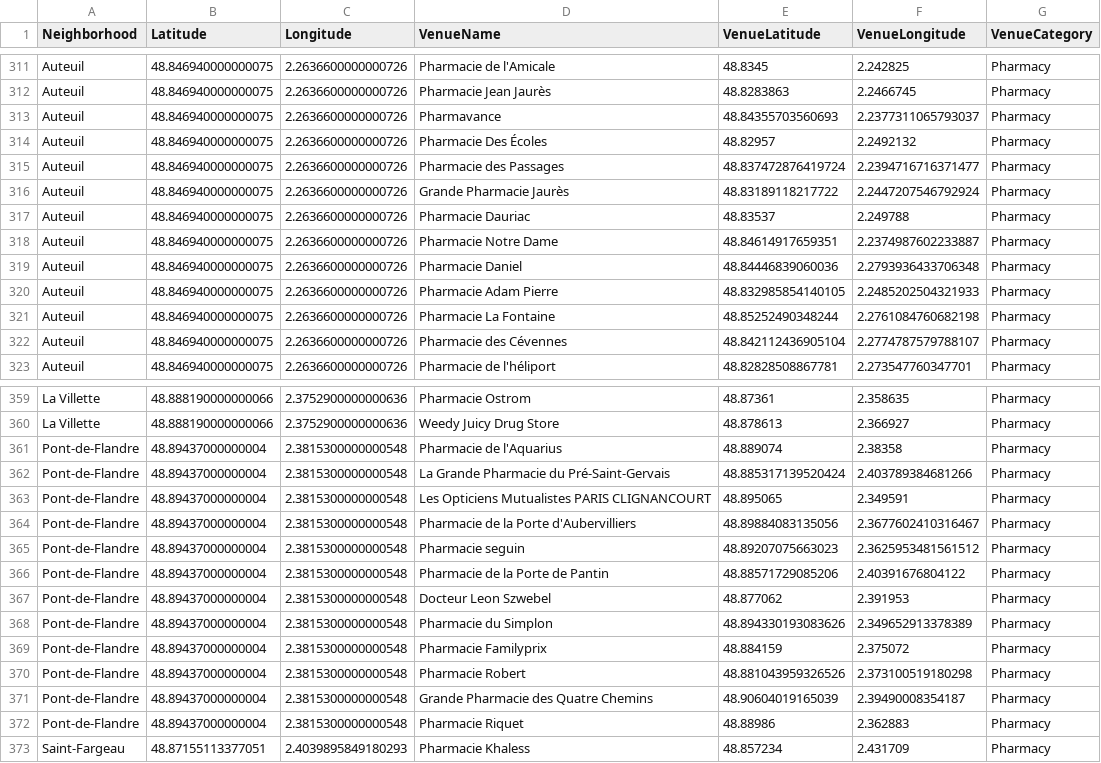
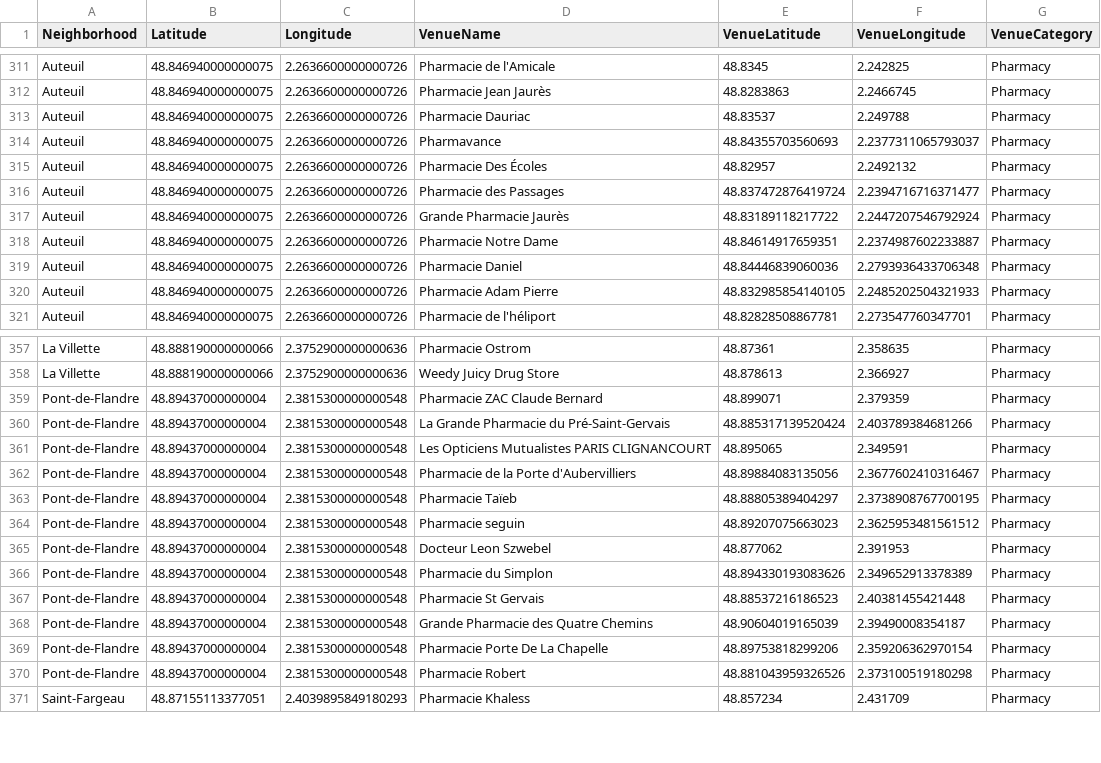
Before and after one commit to georgeeks/Foursquare-Capstone-Project-Notebook, a CSV file: WEEKS 4-5 - Final Project/project_data/all_neighb_pharma_df.csv, drawn as a sheet; only a part is shown, gaps mark what is left out; the diff covers the shown part only.

```diff
--- a/WEEKS 4-5 - Final Project/project_data/all_neighb_pharma_df.csv
+++ b/WEEKS 4-5 - Final Project/project_data/all_neighb_pharma_df.csv
@@ -312,2 +312,3 @@ Auteuil,48.846940000000075,2.2636600000000726,Pharmacie de l'Amicale,48.8345,2.2
 Auteuil,48.846940000000075,2.2636600000000726,Pharmacie Jean Jaurès,48.8283863,2.2466745,Pharmacy
+Auteuil,48.846940000000075,2.2636600000000726,Pharmacie Dauriac,48.83537,2.249788,Pharmacy
 Auteuil,48.846940000000075,2.2636600000000726,Pharmavance,48.84355703560693,2.2377311065793037,Pharmacy
@@ -316,3 +317,2 @@ Auteuil,48.846940000000075,2.2636600000000726,Pharmacie des Passages,48.83747287
 Auteuil,48.846940000000075,2.2636600000000726,Grande Pharmacie Jaurès,48.83189118217722,2.2447207546792924,Pharmacy
-Auteuil,48.846940000000075,2.2636600000000726,Pharmacie Dauriac,48.83537,2.249788,Pharmacy
 Auteuil,48.846940000000075,2.2636600000000726,Pharmacie Notre Dame,48.84614917659351,2.2374987602233887,Pharmacy
@@ -320,4 +320,2 @@ Auteuil,48.846940000000075,2.2636600000000726,Pharmacie Daniel,48.84446839060036
 Auteuil,48.846940000000075,2.2636600000000726,Pharmacie Adam Pierre,48.832985854140105,2.2485202504321933,Pharmacy
-Auteuil,48.846940000000075,2.2636600000000726,Pharmacie La Fontaine,48.85252490348244,2.2761084760682198,Pharmacy
-Auteuil,48.846940000000075,2.2636600000000726,Pharmacie des Cévennes,48.842112436905104,2.2774787579788107,Pharmacy
 Auteuil,48.846940000000075,2.2636600000000726,Pharmacie de l'héliport,48.82828508867781,2.273547760347701,Pharmacy
@@ -360,3 +358,3 @@ La Villette,48.888190000000066,2.3752900000000636,Pharmacie Ostrom,48.87361,2.35
 La Villette,48.888190000000066,2.3752900000000636,Weedy Juicy Drug Store,48.878613,2.366927,Pharmacy
-Pont-de-Flandre,48.89437000000004,2.3815300000000548,Pharmacie de l'Aquarius,48.889074,2.38358,Pharmacy
+Pont-de-Flandre,48.89437000000004,2.3815300000000548,Pharmacie ZAC Claude Bernard,48.899071,2.379359,Pharmacy
 Pont-de-Flandre,48.89437000000004,2.3815300000000548,La Grande Pharmacie du Pré-Saint-Gervais,48.885317139520424,2.403789384681266,Pharmacy
@@ -364,10 +362,10 @@ Pont-de-Flandre,48.89437000000004,2.3815300000000548,Les Opticiens Mutualistes P
 Pont-de-Flandre,48.89437000000004,2.3815300000000548,Pharmacie de la Porte d'Aubervilliers,48.89884083135056,2.3677602410316467,Pharmacy
+Pont-de-Flandre,48.89437000000004,2.3815300000000548,Pharmacie Taïeb,48.88805389404297,2.3738908767700195,Pharmacy
 Pont-de-Flandre,48.89437000000004,2.3815300000000548,Pharmacie seguin,48.89207075663023,2.3625953481561512,Pharmacy
-Pont-de-Flandre,48.89437000000004,2.3815300000000548,Pharmacie de la Porte de Pantin,48.88571729085206,2.40391676804122,Pharmacy
 Pont-de-Flandre,48.89437000000004,2.3815300000000548,Docteur Leon Szwebel,48.877062,2.391953,Pharmacy
 Pont-de-Flandre,48.89437000000004,2.3815300000000548,Pharmacie du Simplon,48.894330193083626,2.349652913378389,Pharmacy
-Pont-de-Flandre,48.89437000000004,2.3815300000000548,Pharmacie Familyprix,48.884159,2.375072,Pharmacy
+Pont-de-Flandre,48.89437000000004,2.3815300000000548,Pharmacie St Gervais,48.88537216186523,2.40381455421448,Pharmacy
+Pont-de-Flandre,48.89437000000004,2.3815300000000548,Grande Pharmacie des Quatre Chemins,48.90604019165039,2.39490008354187,Pharmacy
+Pont-de-Flandre,48.89437000000004,2.3815300000000548,Pharmacie Porte De La Chapelle,48.89753818299206,2.359206362970154,Pharmacy
 Pont-de-Flandre,48.89437000000004,2.3815300000000548,Pharmacie Robert,48.881043959326526,2.373100519180298,Pharmacy
-Pont-de-Flandre,48.89437000000004,2.3815300000000548,Grande Pharmacie des Quatre Chemins,48.90604019165039,2.39490008354187,Pharmacy
-Pont-de-Flandre,48.89437000000004,2.3815300000000548,Pharmacie Riquet,48.88986,2.362883,Pharmacy
 Saint-Fargeau,48.87155113377051,2.4039895849180293,Pharmacie Khaless,48.857234,2.431709,Pharmacy
```
Also changed, not shown: 61 moved rows elsewhere in this file, WEEKS 4-5 - Final Project/project_data/hospitals_df.csv, 15 other files.
